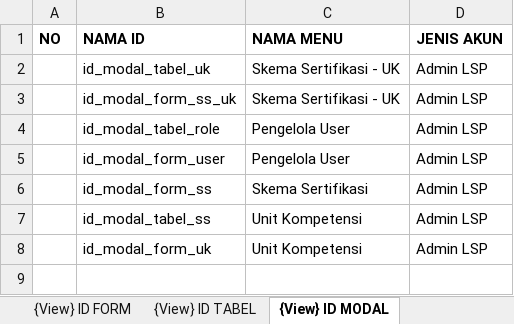
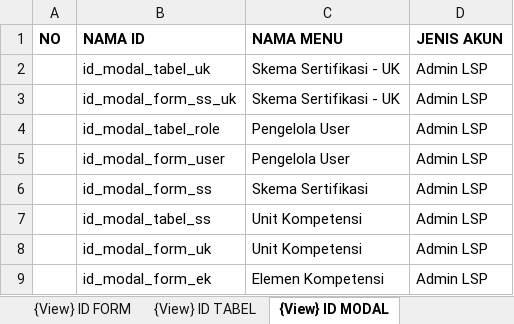
Before and after one commit to lrnbpjstkapps/lsp_design, an Excel workbook: Arsitektur Sistem.xlsx, sheet {View} ID MODAL, drawn as a sheet; values as stored, in another font and other column widths than the file's, no borders; the diff names each change by its address in the sheet, - before the commit and + after, or states it on an @@ line.

Commit message:
elemen kompetensi

```diff
--- a/Arsitektur Sistem.xlsx (sheet {View} ID MODAL)
+++ b/Arsitektur Sistem.xlsx (sheet {View} ID MODAL)
+row 9:  | id_modal_form_ek | Elemen Kompetensi | Admin LSP
```
Also changed, not shown: sheet {View} ID FORM, sheet {Controller} aksiAmbilData, sheet {Controller} aksiTambahData, sheet {Model} FORM, sheet {Controller} aksiUpdateData, sheet {View} ID TABEL, 1 more sheet, other sheet tabs, Design Sistem.xlsx, 15 other files.
